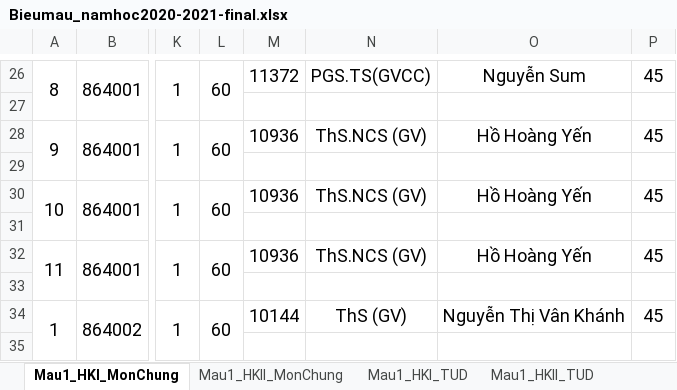
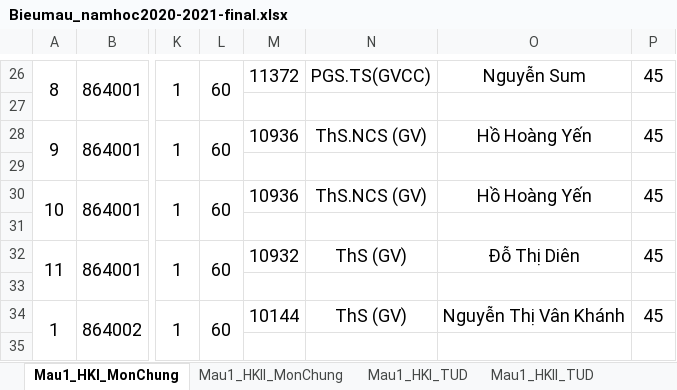
Before and after one commit to phuongbanguyen/phuongbanguyen.github.io, an Excel workbook: Bieumau_namhoc2020-2021-final.xlsx, sheet Mau1_HKI_MonChung, drawn as a sheet; only a part is shown, gaps mark what is left out; values as stored, in another font and other column widths than the file's, no borders; charts and pictures not drawn; the diff names each change by its address in the sheet, - before the commit and + after, or states it on an @@ line.

```diff
--- a/Bieumau_namhoc2020-2021-final.xlsx (sheet Mau1_HKI_MonChung)
+++ b/Bieumau_namhoc2020-2021-final.xlsx (sheet Mau1_HKI_MonChung)
-M32: 10936
+M32: 10932
-N32: ThS.NCS (GV)
+N32: ThS (GV)
-O32: Hồ Hoàng Yến
+O32: Đỗ Thị Diên
```
Also changed, not shown: sheet Mau2, sheet Mau1_SPToan_HKI, sheet Mau1_SPToan_HKII, sheet Mau1_HKII_MonChung, Bieumau_namhoc2020-2021-version 6.xlsm.
